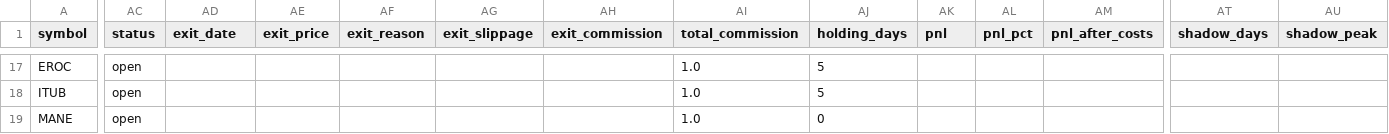
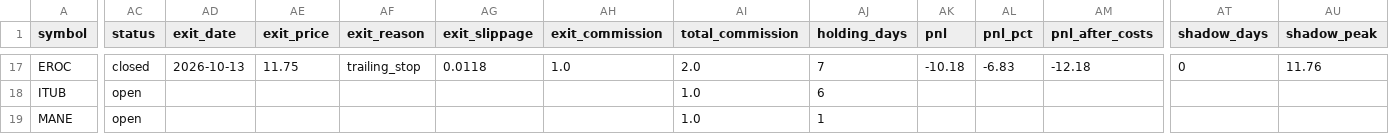
Before and after one commit to Rcks888/Ares, a CSV file: logs/trades_report.csv, drawn as a sheet; only a part is shown, gaps mark what is left out; the diff covers the shown part only; the diff names each change by its address in the sheet, - before the commit and + after, or states it on an @@ line.

```diff
--- a/logs/trades_report.csv
+++ b/logs/trades_report.csv
-AC17 (status): open
+AC17 (status): closed
-AD17 (exit_date): (empty)
+AD17 (exit_date): 2026-10-13
-AE17 (exit_price): (empty)
+AE17 (exit_price): 11.75
-AF17 (exit_reason): (empty)
+AF17 (exit_reason): trailing_stop
-AG17 (exit_slippage): (empty)
+AG17 (exit_slippage): 0.0118
-AH17 (exit_commission): (empty)
+AH17 (exit_commission): 1.0
-AI17 (total_commission): 1.0
+AI17 (total_commission): 2.0
-AJ17 (holding_days): 5
+AJ17 (holding_days): 7
-AK17 (pnl): (empty)
+AK17 (pnl): -10.18
-AL17 (pnl_pct): (empty)
+AL17 (pnl_pct): -6.83
-AM17 (pnl_after_costs): (empty)
+AM17 (pnl_after_costs): -12.18
-AT17 (shadow_days): (empty)
+AT17 (shadow_days): 0
-AU17 (shadow_peak): (empty)
+AU17 (shadow_peak): 11.76
-AJ18 (holding_days): 5
+AJ18 (holding_days): 6
-AJ19 (holding_days): 0
+AJ19 (holding_days): 1
```
Also changed, not shown: 26 edited cells elsewhere in this file, 9 other files.
